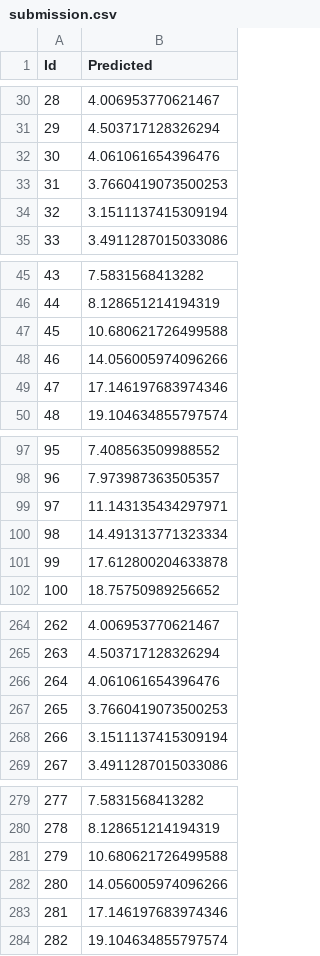
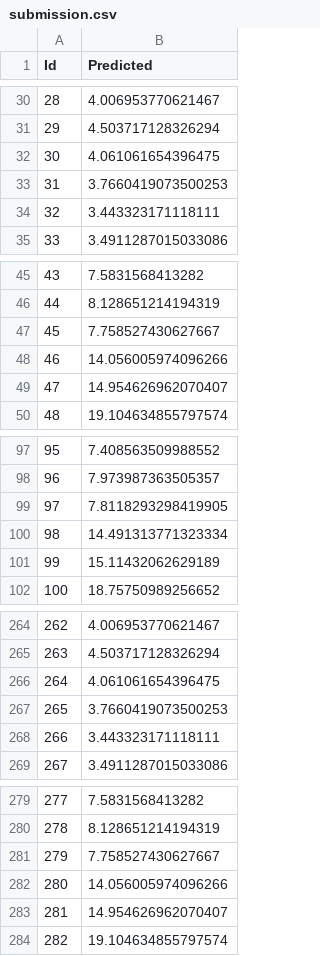
Before and after one commit to omiderfanmanesh/dengue-infections-prediction, a CSV file: output/submission.csv, drawn as a sheet; only a part is shown, gaps mark what is left out; the diff covers the shown part only.

```diff
--- a/output/submission.csv
+++ b/output/submission.csv
@@ -31,5 +31,5 @@ Id,Predicted
 29,4.503717128326294
-30,4.061061654396476
+30,4.061061654396475
 31,3.7660419073500253
-32,3.1511137415309194
+32,3.443323171118111
 33,3.4911287015033086
@@ -46,5 +46,5 @@ Id,Predicted
 44,8.128651214194319
-45,10.680621726499588
+45,7.758527430627667
 46,14.056005974096266
-47,17.146197683974346
+47,14.954626962070407
 48,19.104634855797574
@@ -98,5 +98,5 @@ Id,Predicted
 96,7.973987363505357
-97,11.143135434297971
+97,7.8118293298419905
 98,14.491313771323334
-99,17.612800204633878
+99,15.11432062629189
 100,18.75750989256652
@@ -265,5 +265,5 @@ Id,Predicted
 263,4.503717128326294
-264,4.061061654396476
+264,4.061061654396475
 265,3.7660419073500253
-266,3.1511137415309194
+266,3.443323171118111
 267,3.4911287015033086
@@ -280,5 +280,5 @@ Id,Predicted
 278,8.128651214194319
-279,10.680621726499588
+279,7.758527430627667
 280,14.056005974096266
-281,17.146197683974346
+281,14.954626962070407
 282,19.104634855797574
```
Also changed, not shown: 14 edited cells elsewhere in this file, 2 other files.
